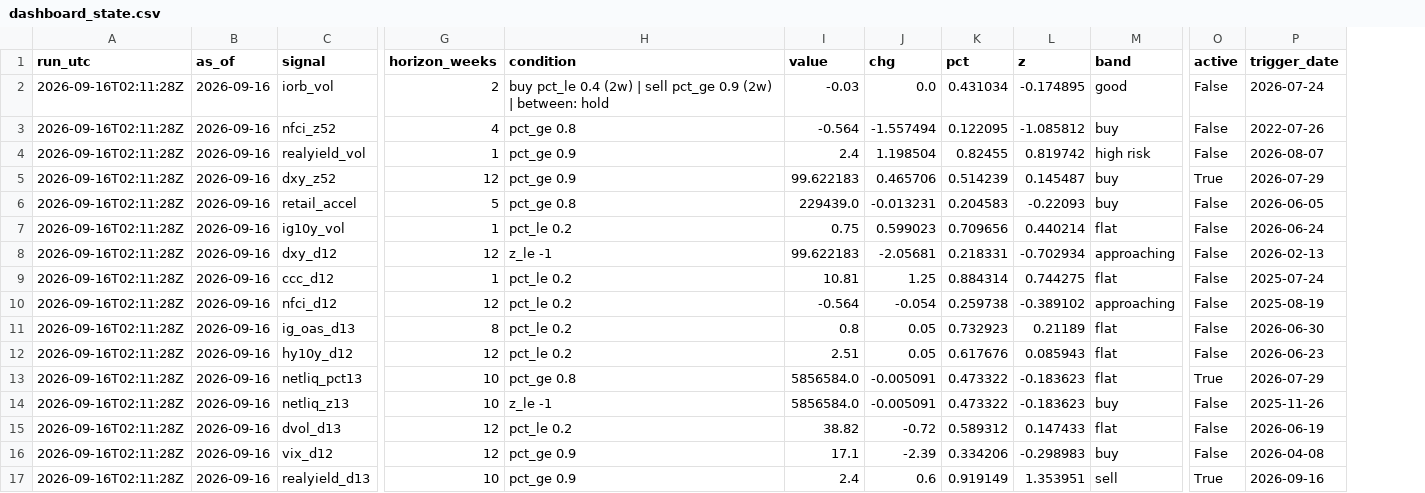
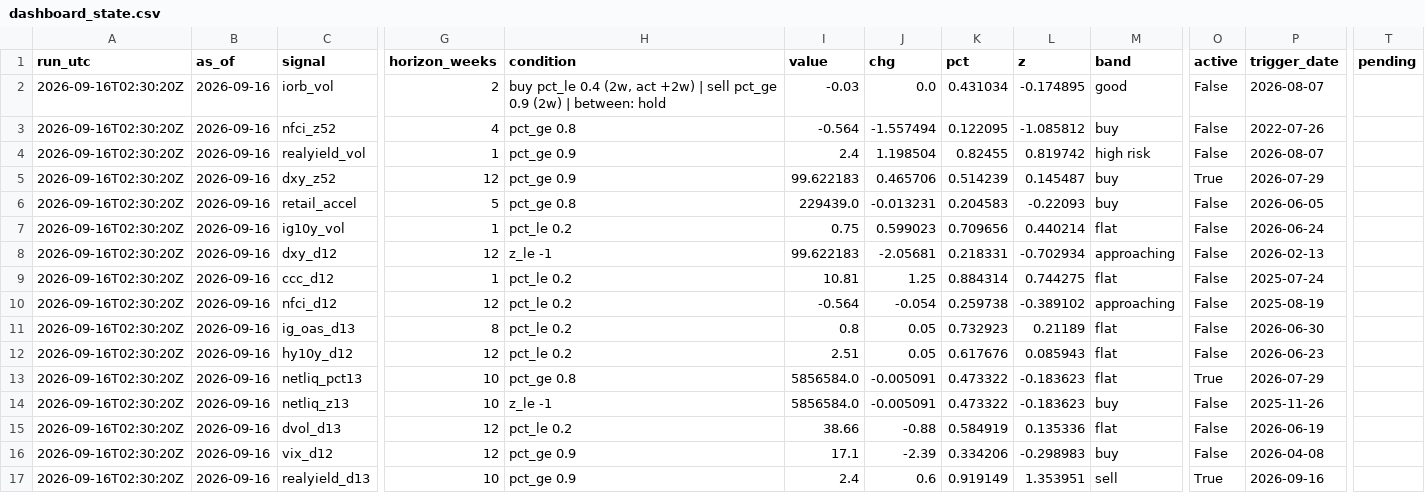
Before and after one commit to 3Jack1/btc-credit-dashboard, a CSV file: dashboard_state.csv, drawn as a sheet; only a part is shown, gaps mark what is left out; the diff names each change by its address in the sheet, - before the commit and + after, or states it on an @@ line.

```diff
--- a/dashboard_state.csv
+++ b/dashboard_state.csv
+column T (pending), empty
-A2:A17 (run_utc): 2026-09-16T02:11:28Z
+A2:A17 (run_utc): 2026-09-16T02:30:20Z
-H2 (condition): …pct_le 0.4 (2w) | sell…
+H2 (condition): …pct_le 0.4 (2w, act +2w) | sell…
-P2 (trigger_date): 2026-07-24
+P2 (trigger_date): 2026-08-07
-I15 (value): 38.82
+I15 (value): 38.66
-J15 (chg): -0.72
+J15 (chg): -0.88
-K15 (pct): 0.589312
+K15 (pct): 0.584919
-L15 (z): 0.147433
+L15 (z): 0.135336
```
Also changed, not shown: dashboard_signals.csv, 2 other files.
